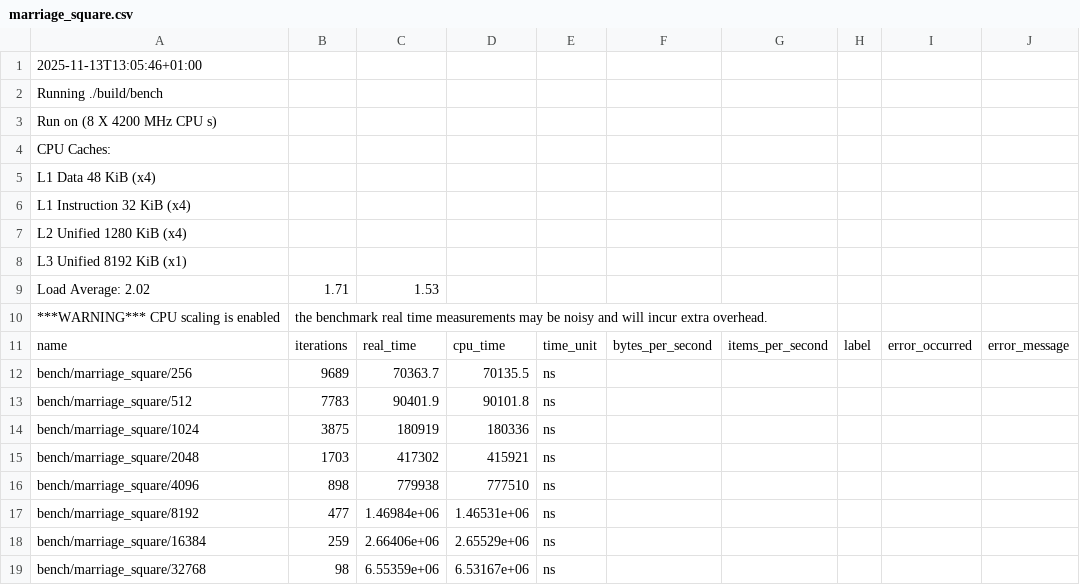
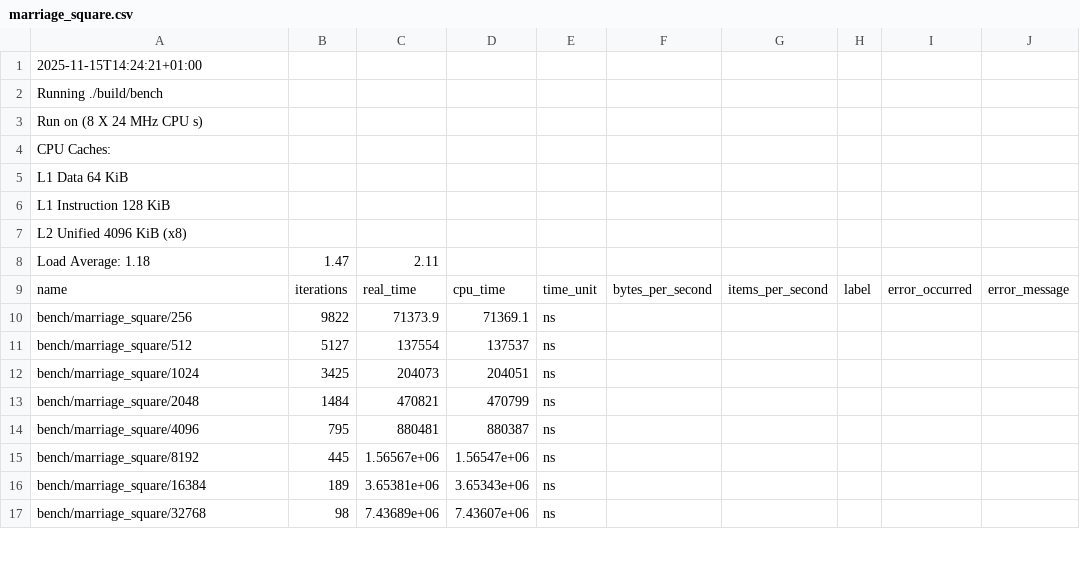
Before and after one commit to Diebbo/assignment-3-computational-geometry, a CSV file: report/data/marriage_square.csv, drawn as a sheet; only a part is shown; the diff covers the shown part only.

```diff
--- a/report/data/marriage_square.csv
+++ b/report/data/marriage_square.csv
@@ -1,19 +1,17 @@
-2025-11-13T13:05:46+01:00
+2025-11-15T14:24:21+01:00
 Running ./build/bench
-Run on (8 X 4200 MHz CPU s)
+Run on (8 X 24 MHz CPU s)
 CPU Caches:
-  L1 Data 48 KiB (x4)
-  L1 Instruction 32 KiB (x4)
-  L2 Unified 1280 KiB (x4)
-  L3 Unified 8192 KiB (x1)
-Load Average: 2.02, 1.71, 1.53
-***WARNING*** CPU scaling is enabled, the benchmark real time measurements may be noisy and will incur extra overhead.
+  L1 Data 64 KiB
+  L1 Instruction 128 KiB
+  L2 Unified 4096 KiB (x8)
+Load Average: 1.18, 1.47, 2.11
 name,iterations,real_time,cpu_time,time_unit,bytes_per_second,items_per_second,label,error_occurred,error_message
-"bench/marriage_square/256",9689,70363.7,70135.5,ns,,,,,
-"bench/marriage_square/512",7783,90401.9,90101.8,ns,,,,,
-"bench/marriage_square/1024",3875,180919,180336,ns,,,,,
-"bench/marriage_square/2048",1703,417302,415921,ns,,,,,
-"bench/marriage_square/4096",898,779938,777510,ns,,,,,
-"bench/marriage_square/8192",477,1.46984e+06,1.46531e+06,ns,,,,,
-"bench/marriage_square/16384",259,2.66406e+06,2.65529e+06,ns,,,,,
-"bench/marriage_square/32768",98,6.55359e+06,6.53167e+06,ns,,,,,
+"bench/marriage_square/256",9822,71373.9,71369.1,ns,,,,,
+"bench/marriage_square/512",5127,137554,137537,ns,,,,,
+"bench/marriage_square/1024",3425,204073,204051,ns,,,,,
+"bench/marriage_square/2048",1484,470821,470799,ns,,,,,
+"bench/marriage_square/4096",795,880481,880387,ns,,,,,
+"bench/marriage_square/8192",445,1.56567e+06,1.56547e+06,ns,,,,,
+"bench/marriage_square/16384",189,3.65381e+06,3.65343e+06,ns,,,,,
+"bench/marriage_square/32768",98,7.43689e+06,7.43607e+06,ns,,,,,
```
Also changed, not shown: 12 edited cells elsewhere in this file, report/data/marriage_circle.csv, report/data/marriage_parabola.csv, 17 other files.
